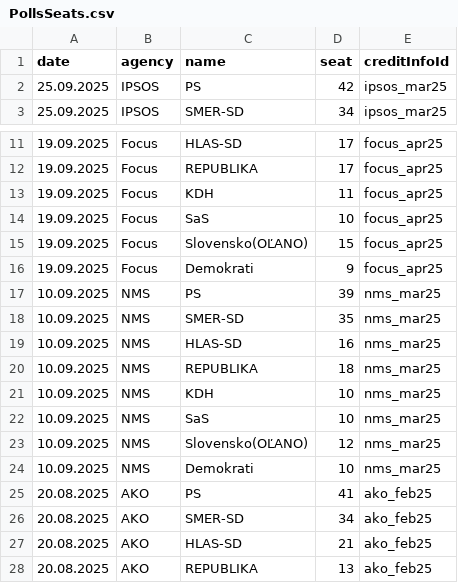
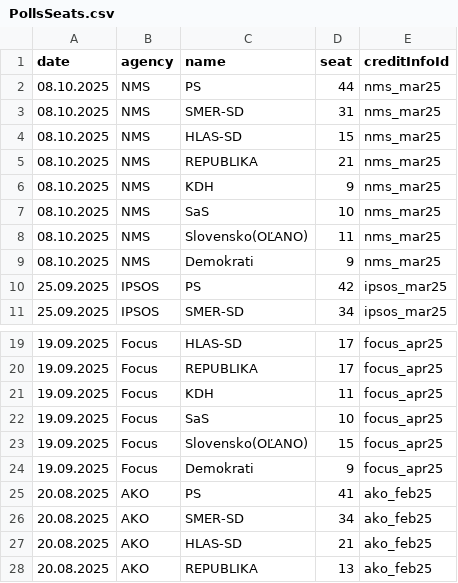
Before and after one commit to MartinHBA/politicalparties, a CSV file: PollsSeats.csv, drawn as a sheet; only a part is shown, gaps mark what is left out; removed rows and columns are numbered as before the commit, all else as after; the diff names each change by its address in the sheet, - before the commit and + after, or states it on an @@ line.

Commit message:
Update PollsSeats.csv

```diff
--- a/PollsSeats.csv
+++ b/PollsSeats.csv
+row 2: 08.10.2025 | NMS | PS | 44 | nms_mar25
+row 3: 08.10.2025 | NMS | SMER-SD | 31 | nms_mar25
+row 4: 08.10.2025 | NMS | HLAS-SD | 15 | nms_mar25
+row 5: 08.10.2025 | NMS | REPUBLIKA | 21 | nms_mar25
+row 6: 08.10.2025 | NMS | KDH | 9 | nms_mar25
+row 7: 08.10.2025 | NMS | SaS | 10 | nms_mar25
+row 8: 08.10.2025 | NMS | Slovensko(OĽANO) | 11 | nms_mar25
+row 9: 08.10.2025 | NMS | Demokrati | 9 | nms_mar25
-row 17: 10.09.2025 | NMS | PS | 39 | nms_mar25
-row 18: 10.09.2025 | NMS | SMER-SD | 35 | nms_mar25
-row 19: 10.09.2025 | NMS | HLAS-SD | 16 | nms_mar25
-row 20: 10.09.2025 | NMS | REPUBLIKA | 18 | nms_mar25
-row 21: 10.09.2025 | NMS | KDH | 10 | nms_mar25
-row 22: 10.09.2025 | NMS | SaS | 10 | nms_mar25
-row 23: 10.09.2025 | NMS | Slovensko(OĽANO) | 12 | nms_mar25
-row 24: 10.09.2025 | NMS | Demokrati | 10 | nms_mar25
```
